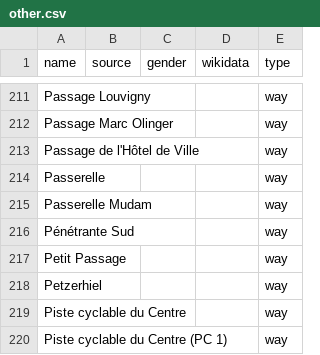
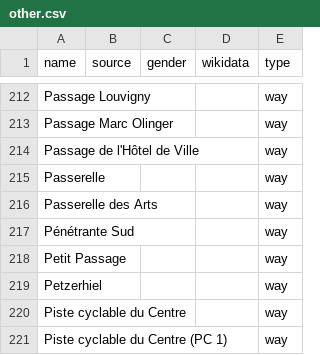
Before and after one commit to EqualStreetNames/equalstreetnames-luxembourg, a CSV file: data/other.csv, drawn as a sheet; only a part is shown, gaps mark what is left out; addresses are those after the commit; the diff covers the shown part only; the diff names each change by its address in the sheet, - before the commit and + after, or states it on an @@ line.

```diff
--- a/data/other.csv
+++ b/data/other.csv
-A216 (name): Passerelle Mudam
+A216 (name): Passerelle des Arts
```
Also changed, not shown: 8 added rows elsewhere in this file, 4 other files.
